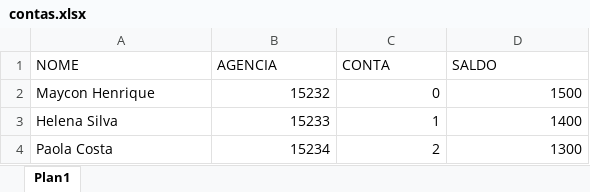
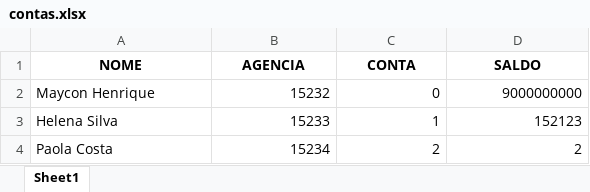
Before and after one commit to Mayconhen/banco, an Excel workbook: contas.xlsx, sheet Sheet1, drawn as a sheet; values as stored, in another font and other column widths than the file's, no borders; the diff names each change by its address in the sheet, - before the commit and + after, or states it on an @@ line.

```diff
--- a/contas.xlsx (sheet Sheet1)
+++ b/contas.xlsx (sheet Sheet1)
-sheet tab: Plan1
+sheet tab: Sheet1
@@ A1:D1 bold: off → on, alignment: left → center @@
-D2 (SALDO): 1500
+D2 (SALDO): 9000000000
-D3 (SALDO): 1400
+D3 (SALDO): 152123
-D4 (SALDO): 1300
+D4 (SALDO): 2
```
Also changed, not shown: 3 other files.
